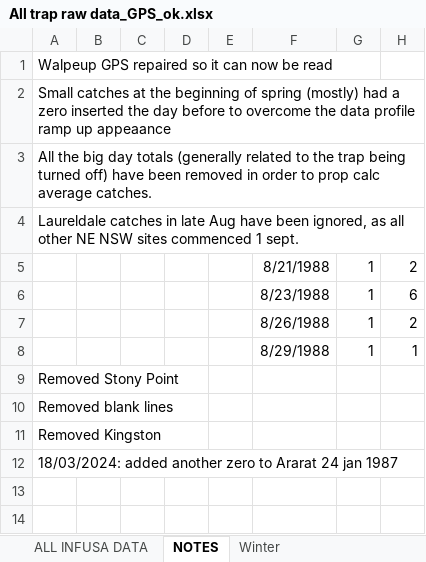
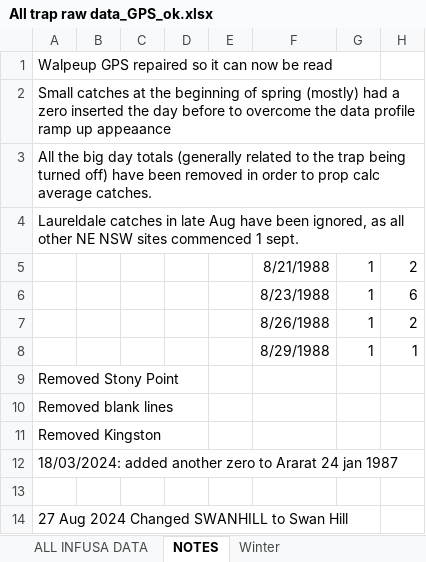
Before and after one commit to jamesmaino/bogong-moth, an Excel workbook: data/All trap raw data_GPS_ok.xlsx, sheet NOTES, drawn as a sheet; values as stored, in another font and other column widths than the file's, no borders; the diff names each change by its address in the sheet, - before the commit and + after, or states it on an @@ line.

```diff
--- a/data/All trap raw data_GPS_ok.xlsx (sheet NOTES)
+++ b/data/All trap raw data_GPS_ok.xlsx (sheet NOTES)
+row 13: (empty)
+row 14: 27 Aug 2024 Changed SWANHILL to Swan Hill
```
Also changed, not shown: sheet ALL INFUSA DATA, data/._All trap raw data_GPS_ok.xlsx.
